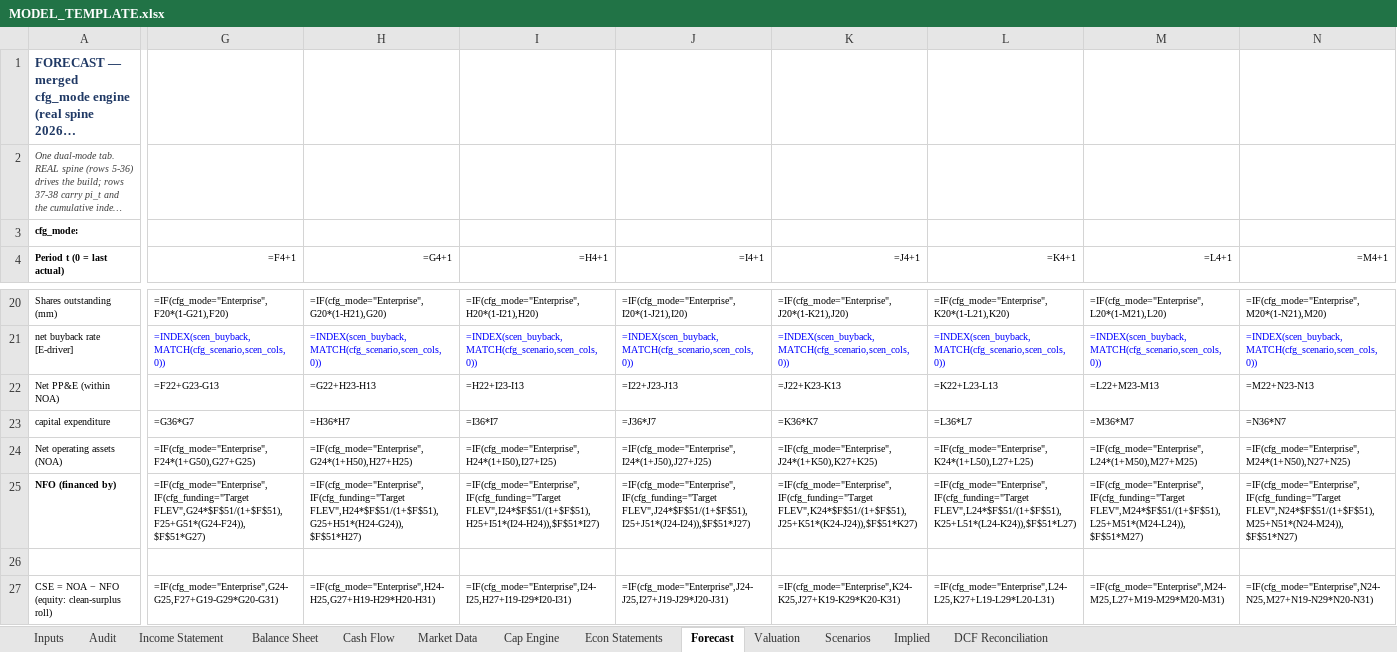
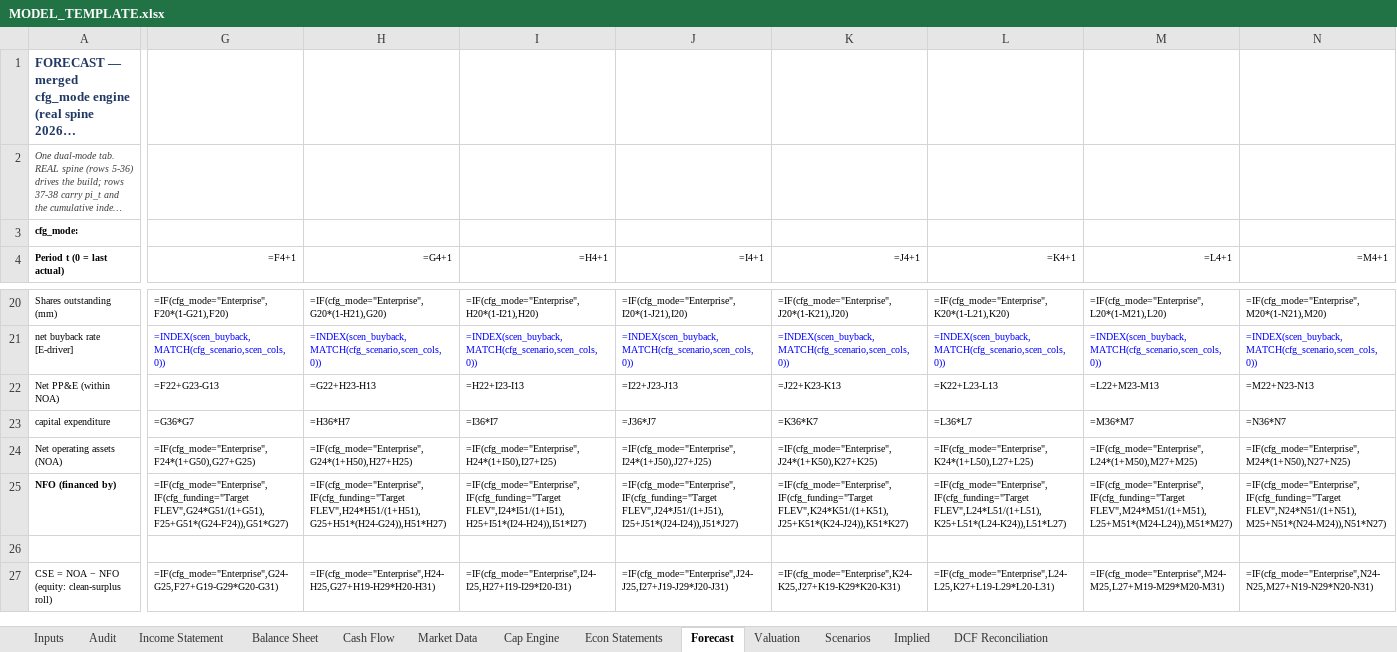
Before and after one commit to JamesKostohryz/aeg-valuation, an Excel workbook: MODEL_TEMPLATE.xlsx, sheet Forecast, drawn as a sheet; only a part is shown, gaps mark what is left out; long unchanged cells end in …; values as stored, in another font and other column widths than the file's, no borders; formulas without a stored value are shown as written; the diff covers the shown part only; the diff names each change by its address in the sheet, - before the commit and + after, or states it on an @@ line.

Commit message:
Canonical operating closure + unfunded-distribution guard + normalizer repair
Forecast closure is now canonically operating: net operating assets and operating income are driven, financing absorbs, and the equity view becomes a presentation choice via cfg_valread. The payload seam rejects the payout seed and forces Enterprise mode.

New unfunded-distribution guard (pipeline/funding_check.py) reads the engine's own implied distribution path and returns PASS / REVIEW / NOT_APPLICABLE, cleared only by an explicit human assertion in the company config. It is a plan-coherence guard, not a valuation-integrity guard.

normalized_eps_at_N repaired. It previously walked its anchors at the value-neutral rate (cost of equity x retention). Under the canonical closure retention is a residual, so for AAPL that put the normal line at 0.134% a year against earnings that in fact track 5.26%, and the normalizer then reported an identical -7.0% "above normal" at years 4, 5, 6, 7 and 8 of a series with no cycle in it. A constant offset, not a cyclical reading: it fabricated corrections where none were due and mis-sized the ones that were. The normal line's growth is now derived per company from the engine's own path, per normalization_engine.py's own definition (b x RORE, median across the trailing window, with year N excluded from its own trend estimate). The duplicate inflation re-index is also removed: Valuation row 7 is constant-dollar, which the NOMINAL-over-real row ratio confirms exactly, and the comparator was never re-indexed.

Effect on AAPL: convergence increment -6.3403 -> +0.0715 per share at N=4 and +0.0398 at N=8, against an unchanged engine value of 128.0947. converge_valuation is untouched; the continuation stays value-neutral and abnormal earnings growth is still identically zero in the continuing period.

test_convergence.py rewritten. Three checks hard-coded that AAPL is a below-normal grower; they are replaced by the properties they were reaching for (direction follows the gap, booked value reconciles) plus the tests that would have caught this: the normalizer must be silent on a series with no cycle at every horizon, and must still fire on a genuine peak or trough. test_funding_check.py added to the Stage 1 harness.

Full regression suite 42/42 green. Four-method tie 8.396062e-16; Enterprise grid 8e-16 to 9e-16.

```diff
--- a/MODEL_TEMPLATE.xlsx (sheet Forecast)
+++ b/MODEL_TEMPLATE.xlsx (sheet Forecast)
-G25 (=F4+1): =IF(cfg_mode="Enterprise",IF(cfg_funding="Target FLEV",G24*$F$51/(1+$F$51),F25+G51*(G24-F24)),$F$51*G27)
+G25 (=F4+1): =IF(cfg_mode="Enterprise",IF(cfg_funding="Target FLEV",G24*G51/(1+G51),F25+G51*(G24-F24)),G51*G27)
-H25 (=G4+1): =IF(cfg_mode="Enterprise",IF(cfg_funding="Target FLEV",H24*$F$51/(1+$F$51),G25+H51*(H24-G24)),$F$51*H27)
+H25 (=G4+1): =IF(cfg_mode="Enterprise",IF(cfg_funding="Target FLEV",H24*H51/(1+H51),G25+H51*(H24-G24)),H51*H27)
-I25 (=H4+1): =IF(cfg_mode="Enterprise",IF(cfg_funding="Target FLEV",I24*$F$51/(1+$F$51),H25+I51*(I24-H24)),$F$51*I27)
+I25 (=H4+1): =IF(cfg_mode="Enterprise",IF(cfg_funding="Target FLEV",I24*I51/(1+I51),H25+I51*(I24-H24)),I51*I27)
-J25 (=I4+1): =IF(cfg_mode="Enterprise",IF(cfg_funding="Target FLEV",J24*$F$51/(1+$F$51),I25+J51*(J24-I24)),$F$51*J27)
+J25 (=I4+1): =IF(cfg_mode="Enterprise",IF(cfg_funding="Target FLEV",J24*J51/(1+J51),I25+J51*(J24-I24)),J51*J27)
-K25 (=J4+1): =IF(cfg_mode="Enterprise",IF(cfg_funding="Target FLEV",K24*$F$51/(1+$F$51),J25+K51*(K24-J24)),$F$51*K27)
+K25 (=J4+1): =IF(cfg_mode="Enterprise",IF(cfg_funding="Target FLEV",K24*K51/(1+K51),J25+K51*(K24-J24)),K51*K27)
-L25 (=K4+1): =IF(cfg_mode="Enterprise",IF(cfg_funding="Target FLEV",L24*$F$51/(1+$F$51),K25+L51*(L24-K24)),$F$51*L27)
+L25 (=K4+1): =IF(cfg_mode="Enterprise",IF(cfg_funding="Target FLEV",L24*L51/(1+L51),K25+L51*(L24-K24)),L51*L27)
-M25 (=L4+1): =IF(cfg_mode="Enterprise",IF(cfg_funding="Target FLEV",M24*$F$51/(1+$F$51),L25+M51*(M24-L24)),$F$51*M27)
+M25 (=L4+1): =IF(cfg_mode="Enterprise",IF(cfg_funding="Target FLEV",M24*M51/(1+M51),L25+M51*(M24-L24)),M51*M27)
-N25 (=M4+1): =IF(cfg_mode="Enterprise",IF(cfg_funding="Target FLEV",N24*$F$51/(1+$F$51),M25+N51*(N24-M24)),$F$51*N27)
+N25 (=M4+1): =IF(cfg_mode="Enterprise",IF(cfg_funding="Target FLEV",N24*N51/(1+N51),M25+N51*(N24-M24)),N51*N27)
```
Also changed, not shown: 22 edited cells elsewhere in this sheet, sheet Inputs, 12 other files.
